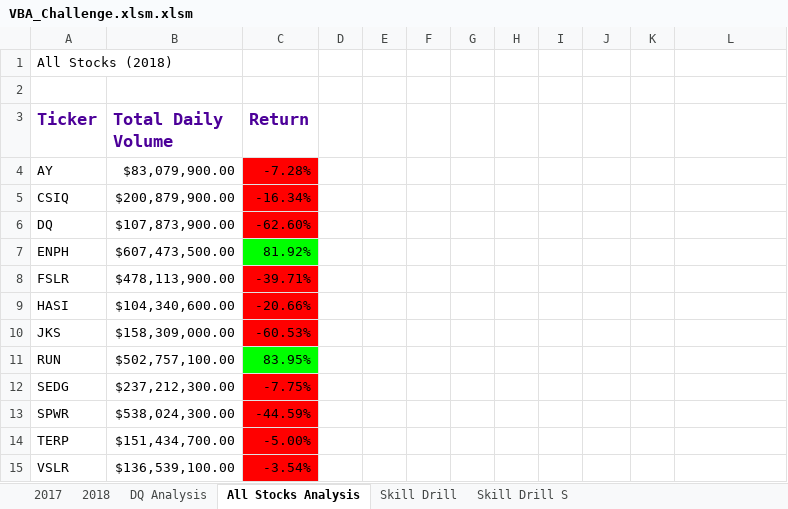
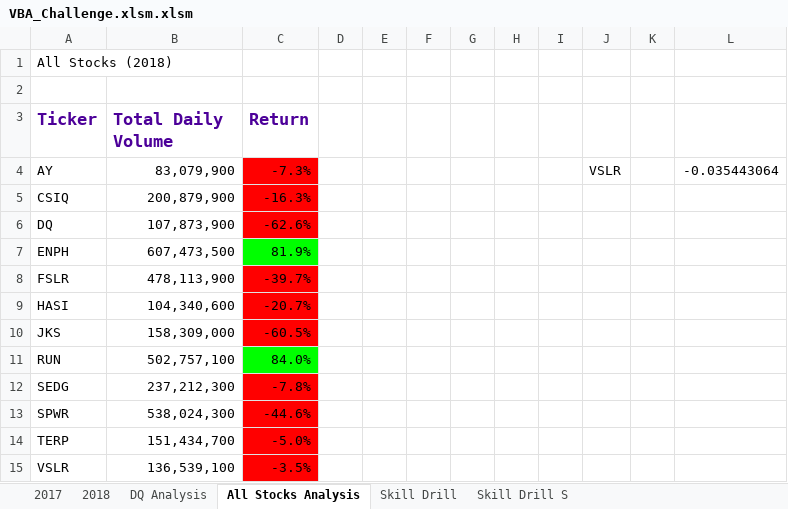
Before and after one commit to Isabel-gt/stock-analysis, an Excel workbook: VBA_Challenge.xlsm.xlsm, sheet All Stocks Analysis, drawn as a sheet; values as stored, in another font and other column widths than the file's, no borders; charts and pictures not drawn; the diff names each change by its address in the sheet, - before the commit and + after, or states it on an @@ line.

Commit message:
Add files via upload
updated green_stocks analysis one error left to arrange

```diff
--- a/VBA_Challenge.xlsm.xlsm (sheet All Stocks Analysis)
+++ b/VBA_Challenge.xlsm.xlsm (sheet All Stocks Analysis)
-B4 (Total Daily Volume): $83,079,900.00
+B4 (Total Daily Volume): 83,079,900
-C4 (Return): -7.28%
+C4 (Return): -7.3%
-J4: (empty)
+J4: VSLR
-L4: (empty)
+L4: -0.035443064
-B5 (Total Daily Volume): $200,879,900.00
+B5 (Total Daily Volume): 200,879,900
-C5 (Return): -16.34%
+C5 (Return): -16.3%
-B6 (Total Daily Volume): $107,873,900.00
+B6 (Total Daily Volume): 107,873,900
-C6 (Return): -62.60%
+C6 (Return): -62.6%
-B7 (Total Daily Volume): $607,473,500.00
+B7 (Total Daily Volume): 607,473,500
-C7 (Return): 81.92%
+C7 (Return): 81.9%
-B8 (Total Daily Volume): $478,113,900.00
+B8 (Total Daily Volume): 478,113,900
-C8 (Return): -39.71%
+C8 (Return): -39.7%
-B9 (Total Daily Volume): $104,340,600.00
+B9 (Total Daily Volume): 104,340,600
-C9 (Return): -20.66%
+C9 (Return): -20.7%
-B10 (Total Daily Volume): $158,309,000.00
+B10 (Total Daily Volume): 158,309,000
-C10 (Return): -60.53%
+C10 (Return): -60.5%
-B11 (Total Daily Volume): $502,757,100.00
+B11 (Total Daily Volume): 502,757,100
-C11 (Return): 83.95%
+C11 (Return): 84.0%
-B12 (Total Daily Volume): $237,212,300.00
+B12 (Total Daily Volume): 237,212,300
-C12 (Return): -7.75%
+C12 (Return): -7.8%
-B13 (Total Daily Volume): $538,024,300.00
+B13 (Total Daily Volume): 538,024,300
-C13 (Return): -44.59%
+C13 (Return): -44.6%
-B14 (Total Daily Volume): $151,434,700.00
+B14 (Total Daily Volume): 151,434,700
-C14 (Return): -5.00%
+C14 (Return): -5.0%
-B15 (Total Daily Volume): $136,539,100.00
+B15 (Total Daily Volume): 136,539,100
-C15 (Return): -3.54%
+C15 (Return): -3.5%
```
Also changed, not shown: sheet 2018, sheet 2017.
